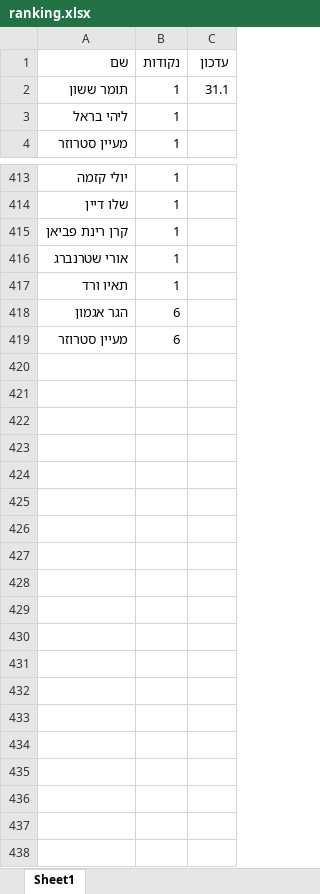
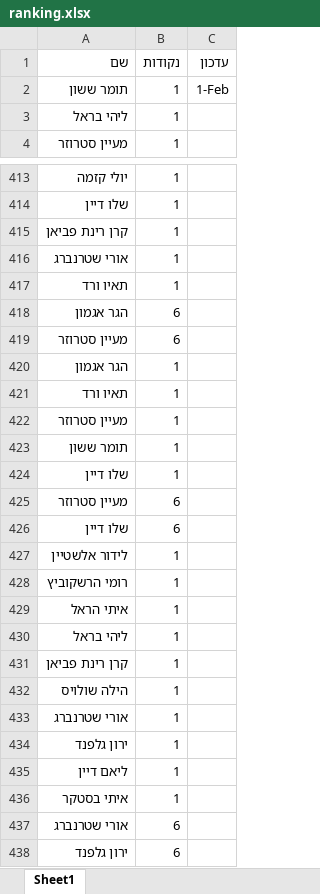
Before and after one commit to elayvered/SR-Team-challenge, an Excel workbook: ranking.xlsx, sheet Sheet1, drawn as a sheet; only a part is shown, gaps mark what is left out; values as stored, in another font and other column widths than the file's, no borders; the diff names each change by its address in the sheet, - before the commit and + after, or states it on an @@ line.

Commit message:
Add files via upload

```diff
--- a/ranking.xlsx (sheet Sheet1)
+++ b/ranking.xlsx (sheet Sheet1)
-C2 (עדכון): 31.1
+C2 (עדכון): 1-Feb
+row 420: הגר אגמון | 1
+row 421: תאיו ורד | 1
+row 422: מעיין סטרוזר | 1
+row 423: תומר ששון | 1
+row 424: שלו דיין | 1
+row 425: מעיין סטרוזר | 6
+row 426: שלו דיין | 6
+row 427: לידור אלשטיין | 1
+row 428: רומי הרשקוביץ | 1
+row 429: איתי הראל | 1
+row 430: ליהי בראל | 1
+row 431: קרן רינת פביאן | 1
+row 432: הילה שולויס | 1
+row 433: אורי שטרנברג | 1
+row 434: ירון גלפנד | 1
+row 435: ליאם דיין | 1
+row 436: איתי בסטקר | 1
+row 437: אורי שטרנברג | 6
+row 438: ירון גלפנד | 6
```
